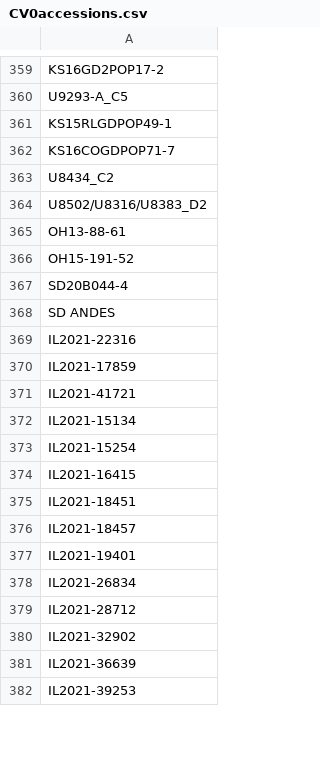
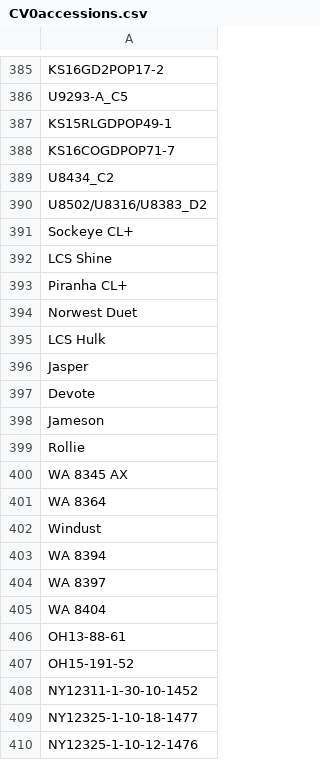
Before and after one commit to emilybillow27-sudo/emilybillow-predictathon, a CSV file: submission_output/2025_AYT_Aurora/CV0/CV0accessions.csv, drawn as a sheet; only a part is shown, gaps mark what is left out; the shorter side is filled out with more unchanged rows; the diff covers the shown part only.

```diff
--- a/submission_output/2025_AYT_Aurora/CV0/CV0accessions.csv
+++ b/submission_output/2025_AYT_Aurora/CV0/CV0accessions.csv
@@ -364,3 +390,21 @@ U8434_C2
 U8502/U8316/U8383_D2
+Sockeye CL+
+LCS Shine
+Piranha CL+
+Norwest Duet
+LCS Hulk
+Jasper
+Devote
+Jameson
+Rollie
+WA 8345 AX
+WA 8364
+Windust
+WA 8394
+WA 8397
+WA 8404
 OH13-88-61
 OH15-191-52
+NY12311-1-30-10-1452
+NY12325-1-10-18-1477
+NY12325-1-10-12-1476
```
Also changed, not shown: 128 added rows elsewhere in this file, submission_output/2025_AYT_Aurora/CV00/CV00accessions.csv, submission_output/24Crk_AY2-3/CV0/CV0accessions.csv, 42 other files.
